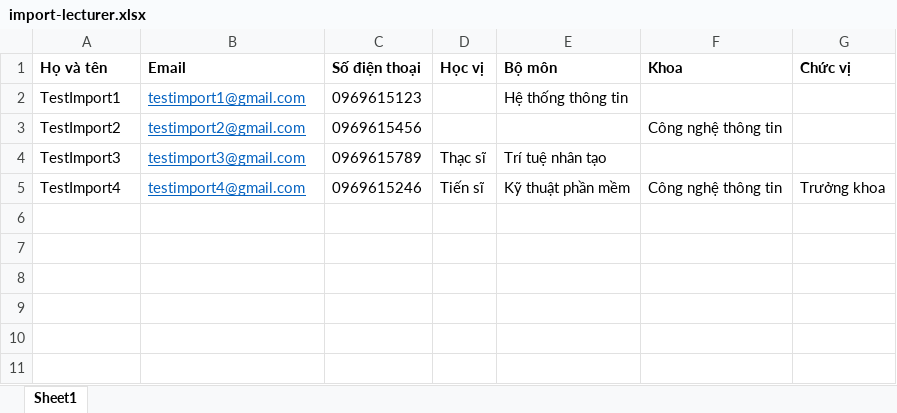
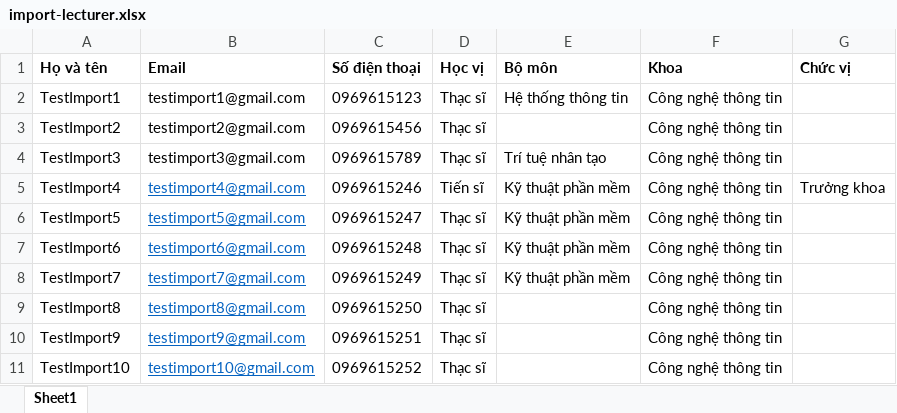
Before and after one commit to dangphuong3110/Computer-Lab-Management, an Excel workbook: public/file/import-lecturer.xlsx, sheet Sheet1, drawn as a sheet; values as stored, in another font and other column widths than the file's, no borders; the diff names each change by its address in the sheet, - before the commit and + after, or states it on an @@ line.

Commit message:
Thêm seeders data

```diff
--- a/public/file/import-lecturer.xlsx (sheet Sheet1)
+++ b/public/file/import-lecturer.xlsx (sheet Sheet1)
@@ B2:B4 underline: on → off, text colour: #0563C1 → black @@
-D2:D3 (Học vị): (empty)
+D2:D3 (Học vị): Thạc sĩ
-F2 (Khoa): (empty)
+F2 (Khoa): Công nghệ thông tin
-F4 (Khoa): (empty)
+F4 (Khoa): Công nghệ thông tin
+row 6: TestImport5 | testimport5@gmail.com | 0969615247 | Thạc sĩ | Kỹ thuật phần mềm | Công nghệ thông tin
+row 7: TestImport6 | testimport6@gmail.com | 0969615248 | Thạc sĩ | Kỹ thuật phần mềm | Công nghệ thông tin
+row 8: TestImport7 | testimport7@gmail.com | 0969615249 | Thạc sĩ | Kỹ thuật phần mềm | Công nghệ thông tin
+row 9: TestImport8 | testimport8@gmail.com | 0969615250 | Thạc sĩ |  | Công nghệ thông tin
+row 10: TestImport9 | testimport9@gmail.com | 0969615251 | Thạc sĩ |  | Công nghệ thông tin
+row 11: TestImport10 | testimport10@gmail.com | 0969615252 | Thạc sĩ |  | Công nghệ thông tin
```
Also changed, not shown: public/file/import-student.xlsx, 7 other files.
